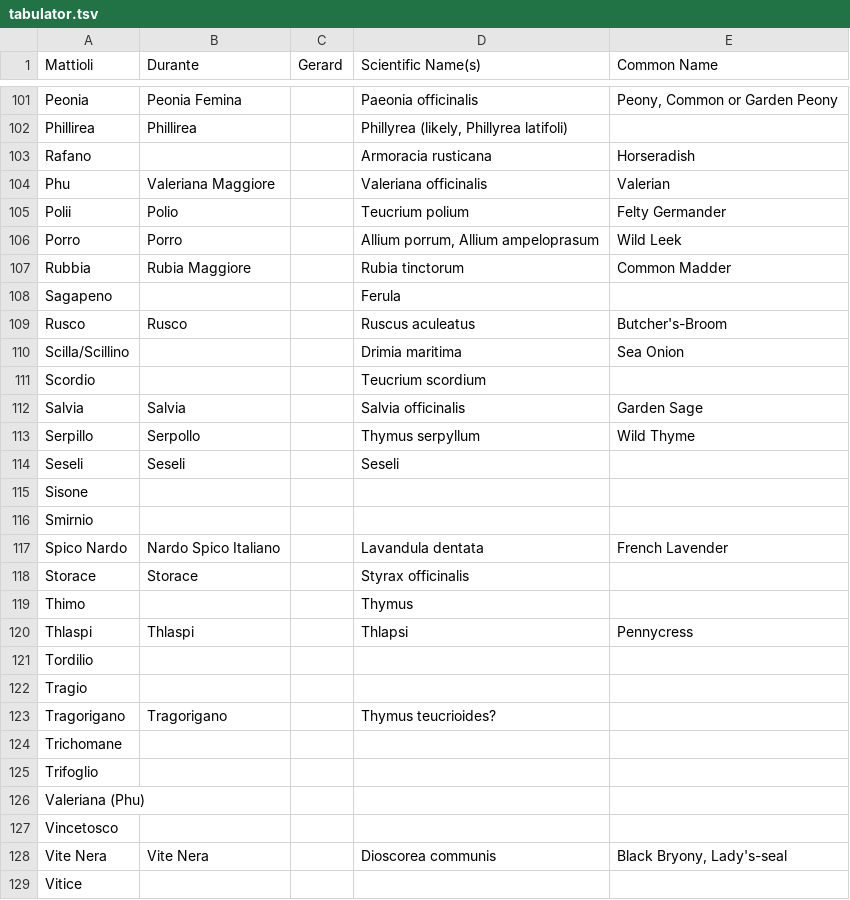
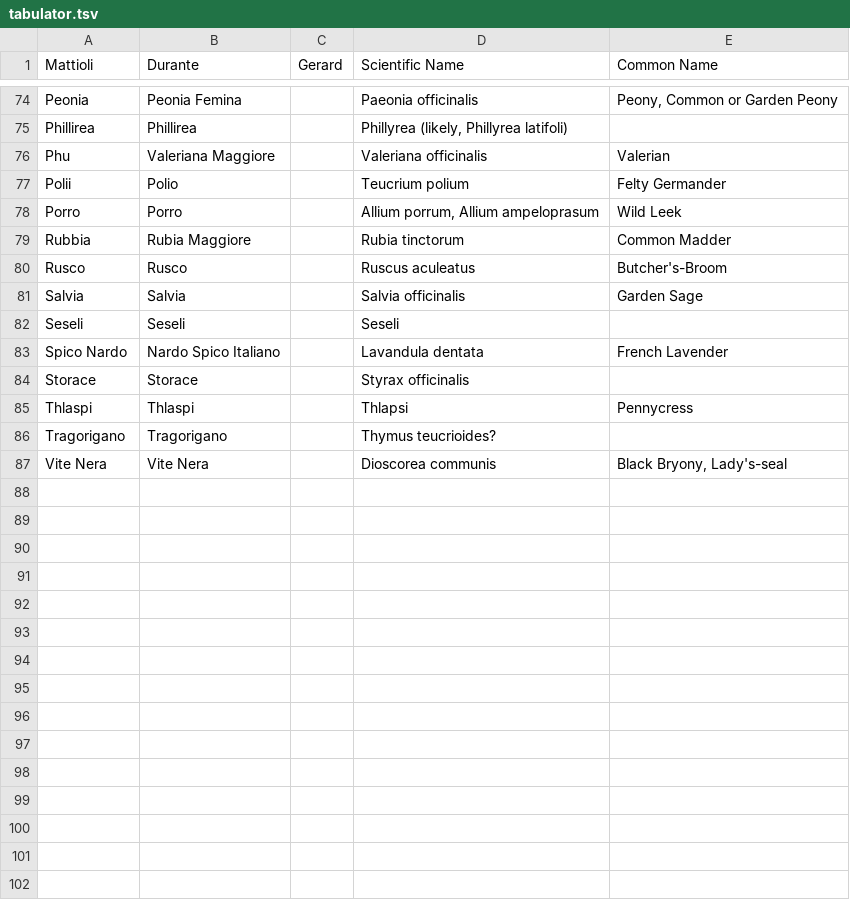
Before and after one commit to buchanana01/ve-content, a TSV file: docs/tabulator.tsv, drawn as a sheet; only a part is shown, gaps mark what is left out; the diff covers the shown part only.

Commit message:
Update tabulator.tsv

```diff
--- a/docs/tabulator.tsv
+++ b/docs/tabulator.tsv
@@ -1 +1 @@
-Mattioli	Durante	Gerard	Scientific Name(s)	Common Name
+Mattioli	Durante	Gerard	Scientific Name	Common Name
@@ -103,2 +76 @@ Phillirea	Phillirea		"Phillyrea (likely, Phillyrea latifoli)"
-Rafano			Armoracia rusticana	Horseradish
 Phu	Valeriana Maggiore		Valeriana officinalis	Valerian
@@ -107,21 +79,8 @@ Porro	Porro		"Allium porrum, Allium ampeloprasum"	Wild Leek
 Rubbia	Rubia Maggiore		Rubia tinctorum	Common Madder
-Sagapeno			Ferula	
 Rusco	Rusco		Ruscus aculeatus	Butcher's-Broom
-Scilla/Scillino			Drimia maritima	Sea Onion
-Scordio			Teucrium scordium	
 Salvia	Salvia		Salvia officinalis	Garden Sage
-Serpillo	Serpollo		Thymus serpyllum	Wild Thyme
 Seseli	Seseli		Seseli	
-Sisone				
-Smirnio				
 Spico Nardo	Nardo Spico Italiano		Lavandula dentata	French Lavender
 Storace	Storace		Styrax officinalis	
-Thimo			Thymus	
 Thlaspi	Thlaspi		Thlapsi	Pennycress
-Tordilio				
-Tragio				
 Tragorigano	Tragorigano		Thymus teucrioides?	
-Trichomane				
-Trifoglio				
-Valeriana (Phu)				
-Vincetosco				
@@ -129 +87,0 @@ Vite Nera	Vite Nera		Dioscorea communis	"Black Bryony, Lady's-seal"
-Vitice				
```
Also changed, not shown: 28 removed rows and 3 edited cells elsewhere in this file.
